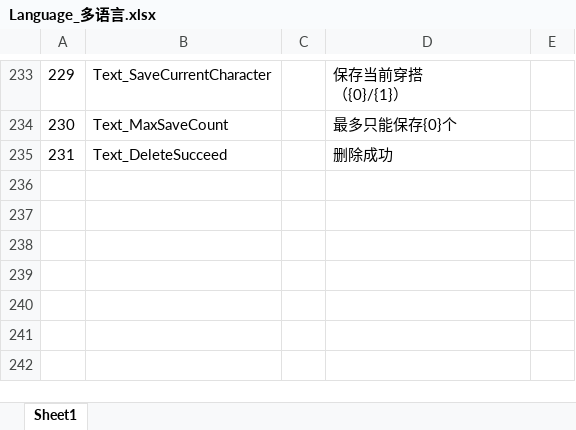
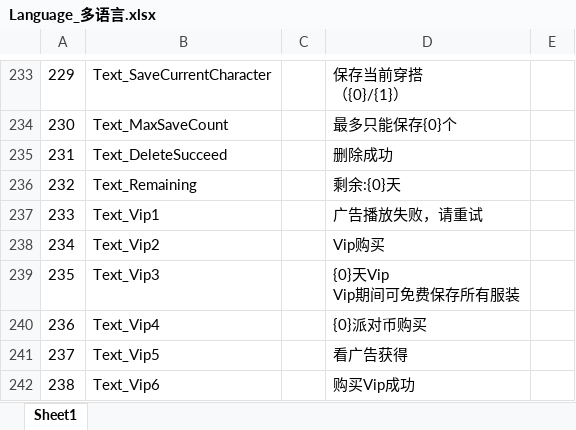
Before and after one commit to HKZUNITY/rp, an Excel workbook: rp/Excel/Language_多语言.xlsx, sheet Sheet1, drawn as a sheet; only a part is shown, gaps mark what is left out; values as stored, in another font and other column widths than the file's, no borders; ↵ is a line break in a cell; the diff names each change by its address in the sheet, - before the commit and + after, or states it on an @@ line.

```diff
--- a/rp/Excel/Language_多语言.xlsx (sheet Sheet1)
+++ b/rp/Excel/Language_多语言.xlsx (sheet Sheet1)
+row 236: 232 | Text_Remaining |  | 剩余:{0}天
+row 237: 233 | Text_Vip1 |  | 广告播放失败，请重试
+row 238: 234 | Text_Vip2 |  | Vip购买
+row 239: 235 | Text_Vip3 |  | {0}天Vip ↵ Vip期间可免费保存所有服装
+row 240: 236 | Text_Vip4 |  | {0}派对币购买
+row 241: 237 | Text_Vip5 |  | 看广告获得
+row 242: 238 | Text_Vip6 |  | 购买Vip成功
```
Also changed, not shown: 1 other file.
